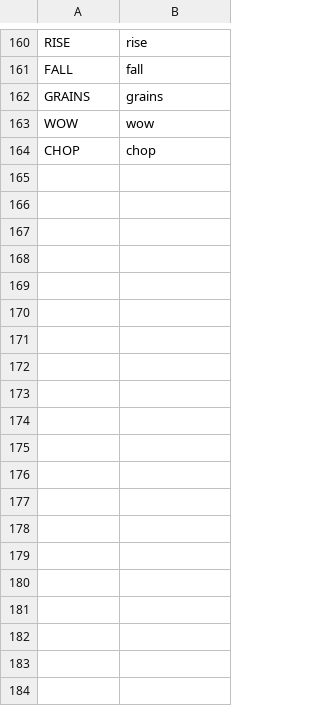
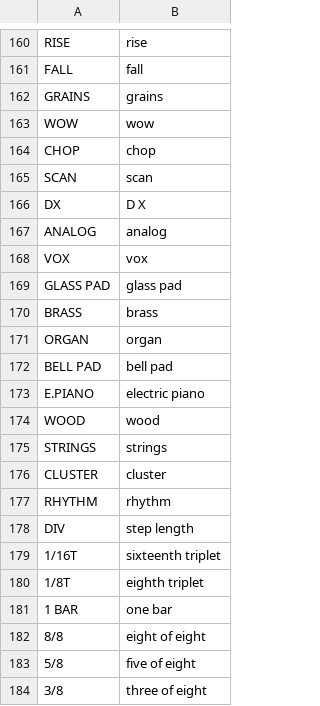
Before and after one commit to WisestWizard/deepfield, a TSV file: deepfield/words.tsv, drawn as a sheet; only a part is shown, gaps mark what is left out; the diff covers the shown part only.

Commit message:
Let a held key give one DEEP FIELD body its own level, tone, tuning and pin, keep the chord playing when the scene changes, and add Euclidean arp rhythms, EVERY down to a tenth of a second, finer knobs and the SCAN and DX voices Kyle asked for

```diff
--- a/deepfield/words.tsv
+++ b/deepfield/words.tsv
@@ -164 +164,21 @@ WOW	wow
 CHOP	chop
+SCAN	scan
+DX	D X
+ANALOG	analog
+VOX	vox
+GLASS PAD	glass pad
+BRASS	brass
+ORGAN	organ
+BELL PAD	bell pad
+E.PIANO	electric piano
+WOOD	wood
+STRINGS	strings
+CLUSTER	cluster
+RHYTHM	rhythm
+DIV	step length
+1/16T	sixteenth triplet
+1/8T	eighth triplet
+1 BAR	one bar
+8/8	eight of eight
+5/8	five of eight
+3/8	three of eight
```
Also changed, not shown: 14 added rows elsewhere in this file, 43 other files.
